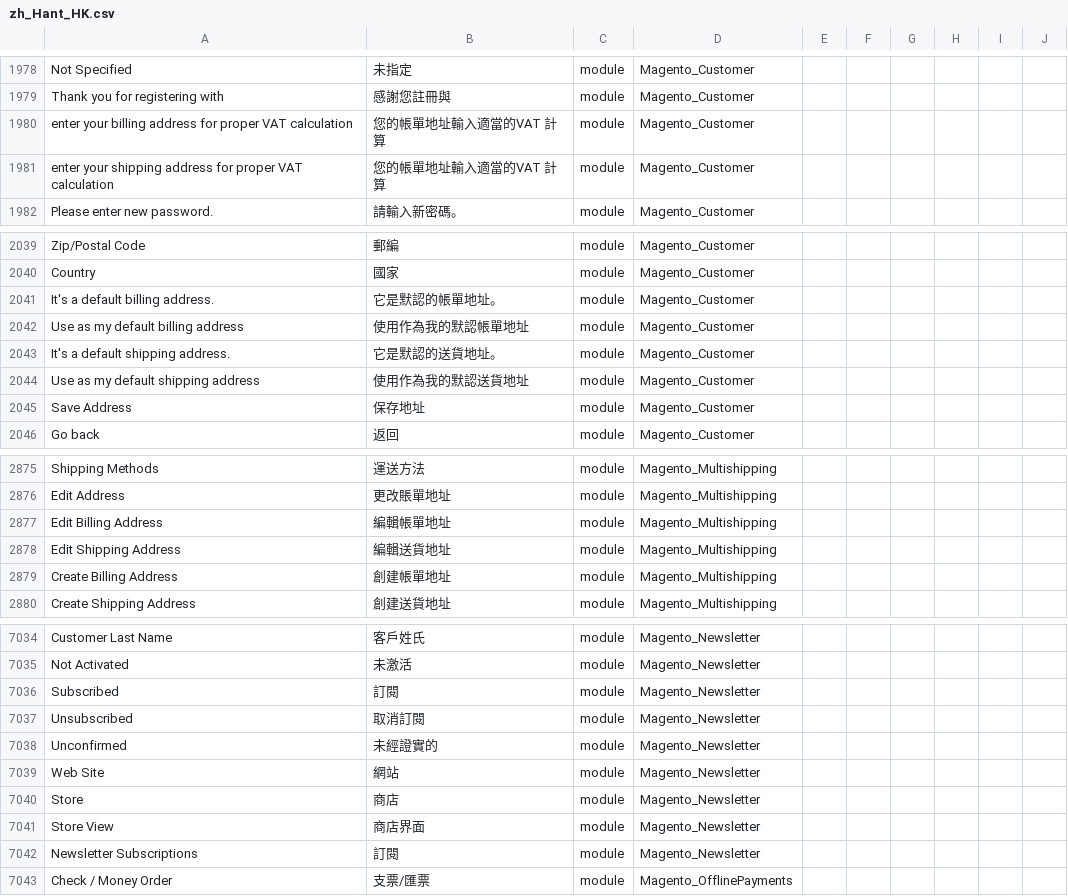
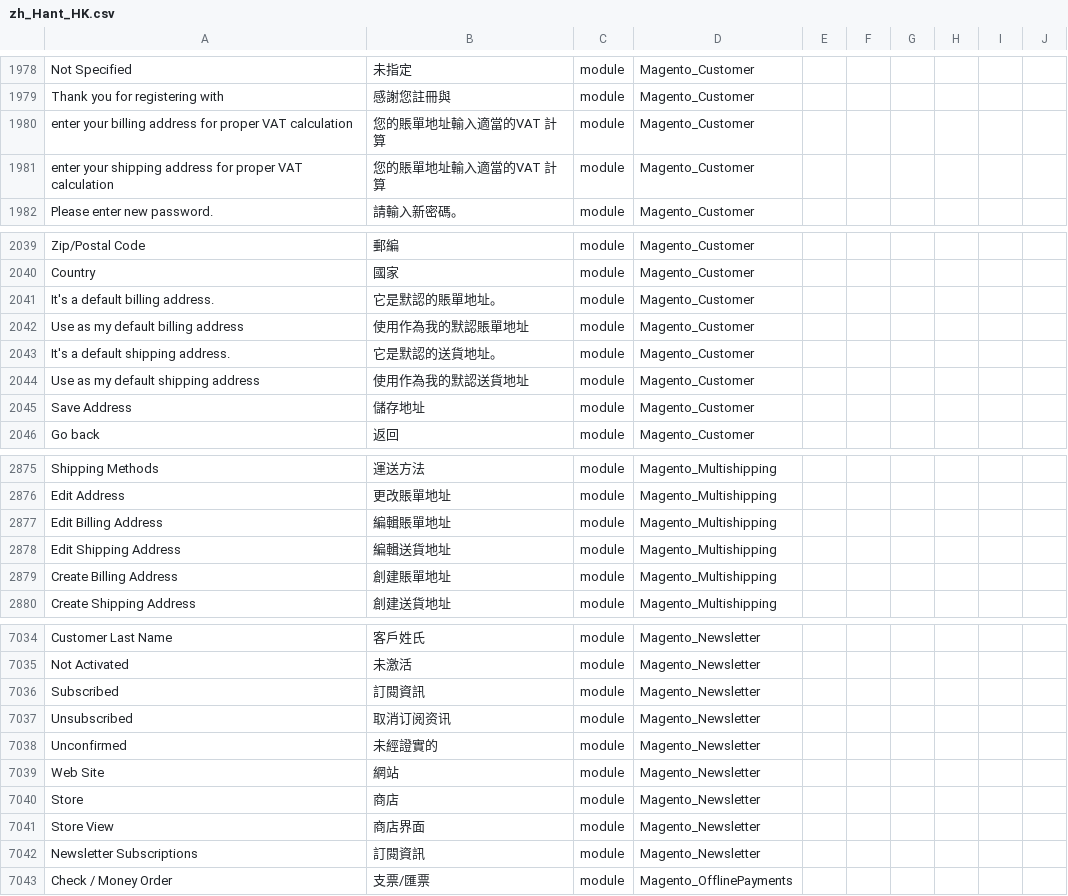
Before and after one commit to raymanjhc/Magento2Language-zh_Hant_HK, a CSV file: zh_Hant_HK.csv, drawn as a sheet; only a part is shown, gaps mark what is left out; the diff covers the shown part only; the diff names each change by its address in the sheet, - before the commit and + after, or states it on an @@ line.

Commit message:
updated wording for My Account Page

```diff
--- a/zh_Hant_HK.csv
+++ b/zh_Hant_HK.csv
-B1980:B1981: 您的帳單地址輸入適當的VAT 計算
+B1980:B1981: 您的賬單地址輸入適當的VAT 計算
-B2041: 它是默認的帳單地址。
+B2041: 它是默認的賬單地址。
-B2042: 使用作為我的默認帳單地址
+B2042: 使用作為我的默認賬單地址
-B2045: 保存地址
+B2045: 儲存地址
-B2877: 編輯帳單地址
+B2877: 編輯賬單地址
-B2879: 創建帳單地址
+B2879: 創建賬單地址
-B7036: 訂閱
+B7036: 訂閱資訊
-B7037: 取消訂閱
+B7037: 取消订阅资讯
-B7042: 訂閱
+B7042: 訂閱資訊
```
Also changed, not shown: 21 edited cells elsewhere in this file.
